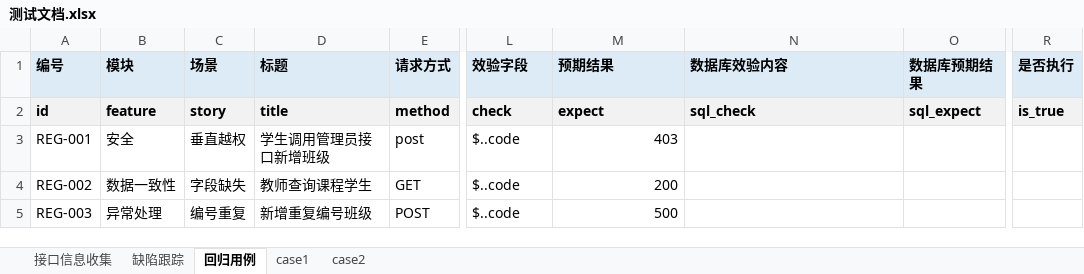
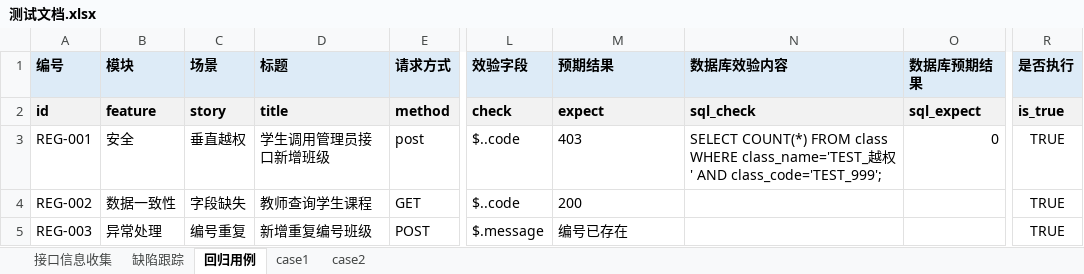
Before and after one commit to S1lenceYYY/student-management-system, an Excel workbook: doc/测试文档.xlsx, sheet 回归用例, drawn as a sheet; only a part is shown, gaps mark what is left out; values as stored, in another font and other column widths than the file's, no borders; the diff names each change by its address in the sheet, - before the commit and + after, or states it on an @@ line.

```diff
--- a/doc/测试文档.xlsx (sheet 回归用例)
+++ b/doc/测试文档.xlsx (sheet 回归用例)
-M3:M4 alignment: right
+M3:M4 alignment: left
-N3 (数据库效验内容): (empty)
+N3 (数据库效验内容): SELECT COUNT(*) FROM class WHERE class_name='TEST_越权' AND class_code='TEST_999';
-O3 (数据库预期结果): (empty)
+O3 (数据库预期结果): 0
-R3:R5 (是否执行): (empty)
+R3:R5 (是否执行): TRUE
-D4 (标题): 教师查询课程学生
+D4 (标题): 教师查询学生课程
-L5 (效验字段): $..code
+L5 (效验字段): $.message
-M5 (预期结果): 500
+M5 (预期结果): 编号已存在
```
Also changed, not shown: sheet 接口信息收集, sheet 缺陷跟踪, 3 other files.
